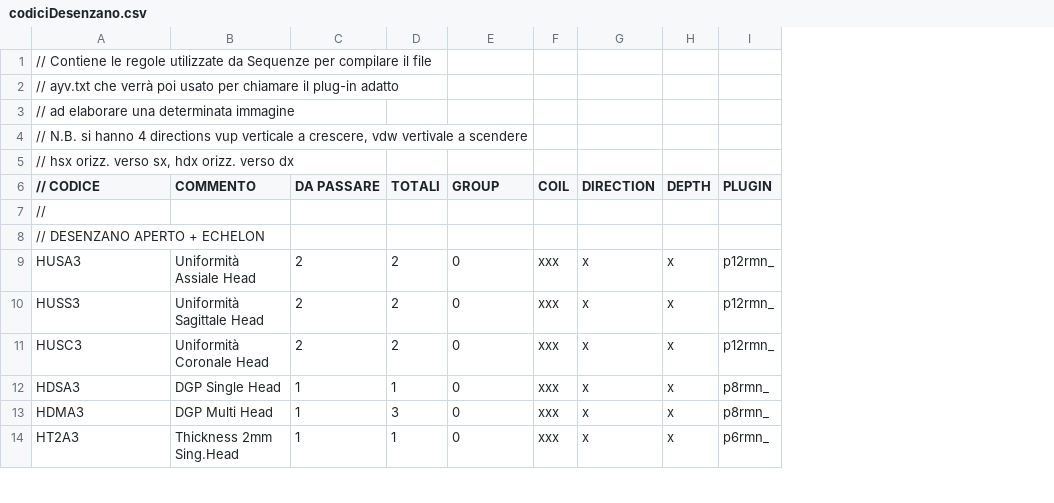
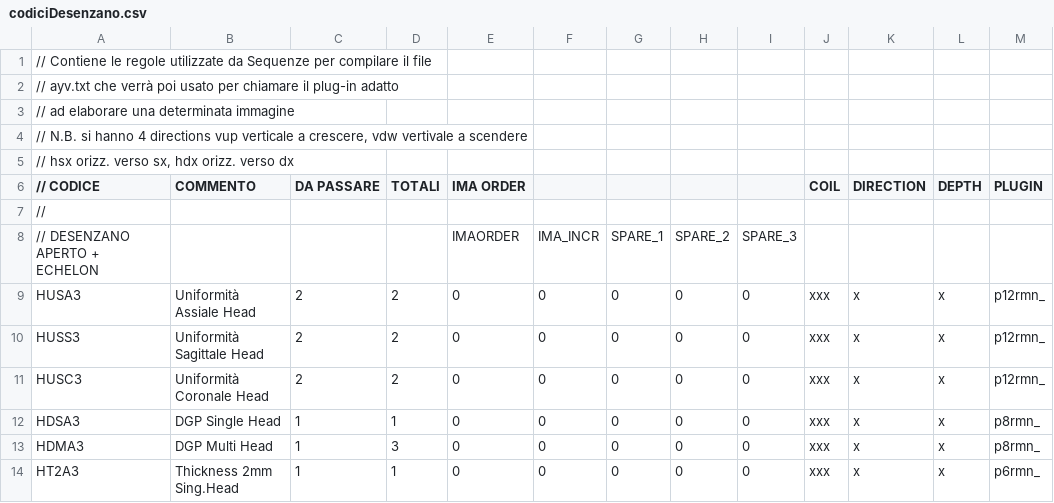
Before and after one commit to albertoduina/ControlliMensili, a CSV file: ControlliMensili/codiciDesenzano.csv, drawn as a sheet; only a part is shown; the diff names each change by its address in the sheet, - before the commit and + after, or states it on an @@ line.

```diff
--- a/ControlliMensili/codiciDesenzano.csv
+++ b/ControlliMensili/codiciDesenzano.csv
+column F, rows 8-14: IMA_INCR | 0 | 0 | 0 | 0 | 0 | 0
+column G, rows 8-14: SPARE_1 | 0 | 0 | 0 | 0 | 0 | 0
+column H, rows 8-14: SPARE_2 | 0 | 0 | 0 | 0 | 0 | 0
+column I, rows 8-14: SPARE_3 | 0 | 0 | 0 | 0 | 0 | 0
-E6: GROUP
+E6: IMA ORDER
-E8 (IMA ORDER): (empty)
+E8 (IMA ORDER): IMAORDER
```
Also changed, not shown: ControlliMensili/codiciEsine.csv, ControlliMensili/codiciManerbio.csv, 6 other files.
